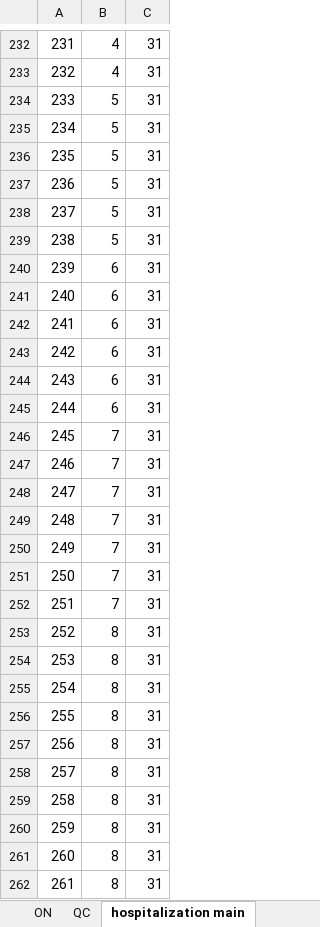
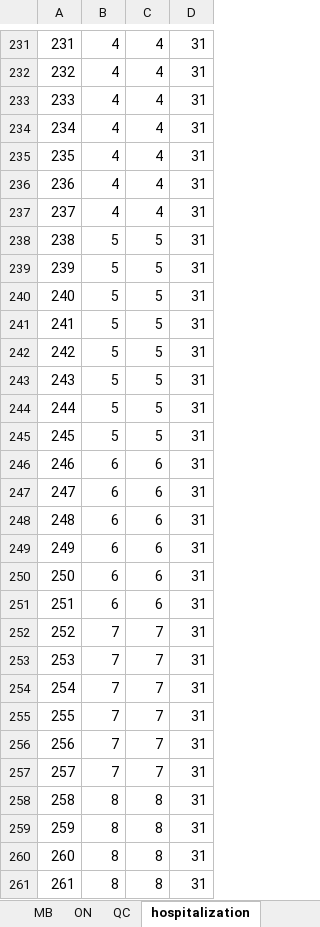
Before and after one commit to pourmalek/CovidVisualizedCountry, an Excel workbook: 20210903/code/PHAC/PHAC-McMaster model 20210903 dig.xlsx, sheet hospitalization, drawn as a sheet; only a part is shown, gaps mark what is left out; values as stored, in another font and other column widths than the file's, no borders; charts and pictures not drawn; addresses are those after the commit; the diff covers the shown part only; the diff names each change by its address in the sheet, - before the commit and + after, or states it on an @@ line.

```diff
--- a/20210903/code/PHAC/PHAC-McMaster model 20210903 dig.xlsx (sheet hospitalization)
+++ b/20210903/code/PHAC/PHAC-McMaster model 20210903 dig.xlsx (sheet hospitalization)
-sheet tab: hospitalization main
+sheet tab: hospitalization
+column C, rows 231-261: 4 | 4 | 4 | 4 | 4 | 4 | 4 | 5 | 5 | 5 | 5 | 5 | 5 | 5 | 5 | 6 | 6 | 6 | 6 | 6 | 6 | 7 | 7 | 7 | 7 | 7 | 7 | 8 | 8 | 8 | 8
-B233:B237: 5
+B233:B237: 4
-B239:B244: 6
+B239:B244: 5
-B245: 7
+B245: 5
-B246:B251: 7
+B246:B251: 6
-B252:B257: 8
+B252:B257: 7
```
Also changed, not shown: 2 added rows, 2 removed rows and 262 edited cells elsewhere in this sheet, sheet CAN, sheet ON, sheet BC, sheet QC, sheet AB, sheet SK, 1 more sheet, charts or pictures, 3 other files.
